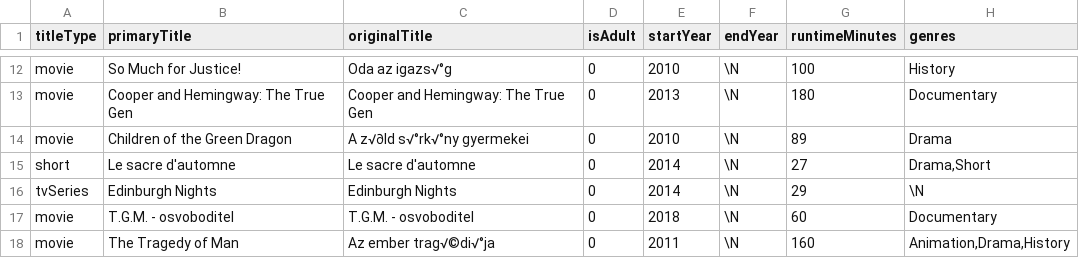
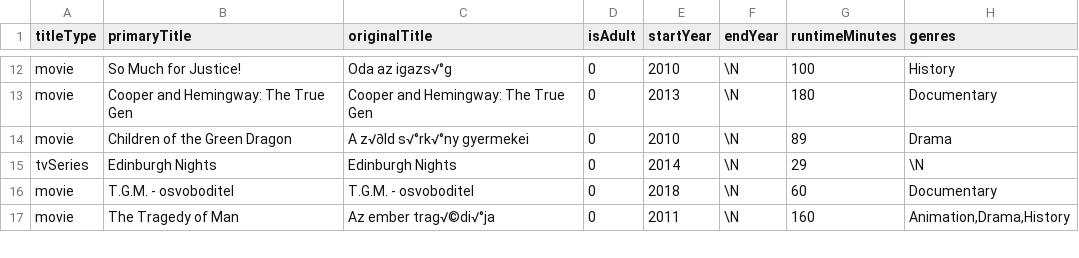
Before and after one commit to deviljin112/Python-SQL, a CSV file: pyodbc_task/imdbtitles.csv, drawn as a sheet; only a part is shown, gaps mark what is left out; the diff names each change by its address in the sheet, - before the commit and + after, or states it on an @@ line.

```diff
--- a/pyodbc_task/imdbtitles.csv
+++ b/pyodbc_task/imdbtitles.csv
-row 15: short | Le sacre d'automne | Le sacre d'automne | 0 | 2014 | \N | 27 | Drama,Short
```
Also changed, not shown: 1 other file.
